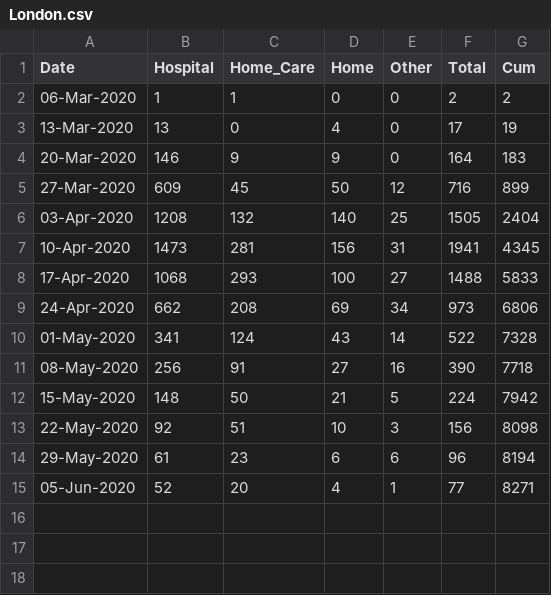
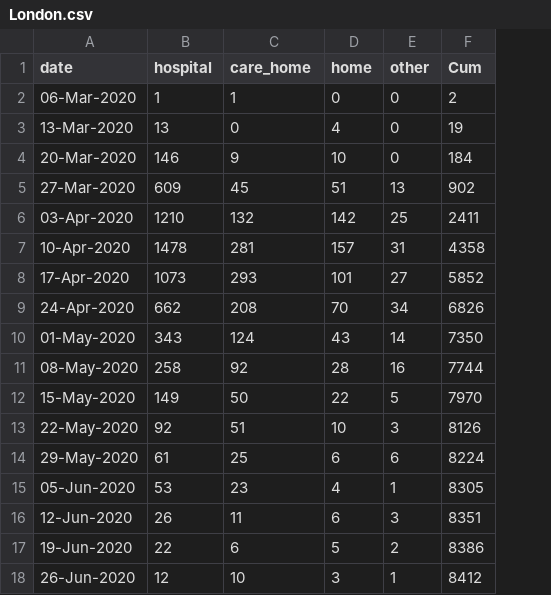
Before and after one commit to yuval-harpaz/covid-19-israel-matlab, a CSV file: data/London.csv, drawn as a sheet; removed rows and columns are numbered as before the commit, all else as after; the diff names each change by its address in the sheet, - before the commit and + after, or states it on an @@ line.

```diff
--- a/data/London.csv
+++ b/data/London.csv
-column F (Total), rows 2-15: 2 | 17 | 164 | 716 | 1505 | 1941 | 1488 | 973 | 522 | 390 | 224 | 156 | 96 | 77
-A1: Date
+A1: date
-B1: Hospital
+B1: hospital
-C1: Home_Care
+C1: care_home
-D1: Home
+D1: home
-E1: Other
+E1: other
-D4 (home): 9
+D4 (home): 10
-F4 (Cum): 183
+F4 (Cum): 184
-D5 (home): 50
+D5 (home): 51
-E5 (other): 12
+E5 (other): 13
-F5 (Cum): 899
+F5 (Cum): 902
-B6 (hospital): 1208
+B6 (hospital): 1210
-D6 (home): 140
+D6 (home): 142
-F6 (Cum): 2404
+F6 (Cum): 2411
-B7 (hospital): 1473
+B7 (hospital): 1478
-D7 (home): 156
+D7 (home): 157
-F7 (Cum): 4345
+F7 (Cum): 4358
-B8 (hospital): 1068
+B8 (hospital): 1073
-D8 (home): 100
+D8 (home): 101
-F8 (Cum): 5833
+F8 (Cum): 5852
-D9 (home): 69
+D9 (home): 70
-F9 (Cum): 6806
+F9 (Cum): 6826
-B10 (hospital): 341
+B10 (hospital): 343
-F10 (Cum): 7328
+F10 (Cum): 7350
-B11 (hospital): 256
+B11 (hospital): 258
-C11 (care_home): 91
+C11 (care_home): 92
-D11 (home): 27
+D11 (home): 28
-F11 (Cum): 7718
+F11 (Cum): 7744
-B12 (hospital): 148
+B12 (hospital): 149
-D12 (home): 21
+D12 (home): 22
-F12 (Cum): 7942
+F12 (Cum): 7970
-F13 (Cum): 8098
+F13 (Cum): 8126
-C14 (care_home): 23
+C14 (care_home): 25
-F14 (Cum): 8194
+F14 (Cum): 8224
-B15 (hospital): 52
+B15 (hospital): 53
-C15 (care_home): 20
+C15 (care_home): 23
-F15 (Cum): 8271
+F15 (Cum): 8305
+row 16: 12-Jun-2020 | 26 | 11 | 6 | 3 | 8351
+row 17: 19-Jun-2020 | 22 | 6 | 5 | 2 | 8386
+row 18: 26-Jun-2020 | 12 | 10 | 3 | 1 | 8412
```
Also changed, not shown: data/Israel/Israel_ministry_of_health.csv, data/Israel/dashboard_timeseries.csv, 11 other files.
